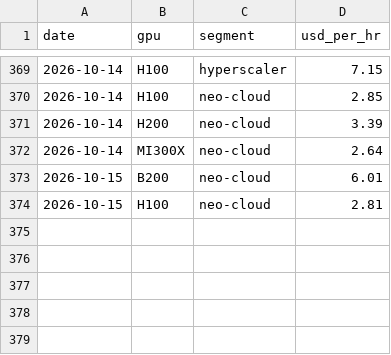
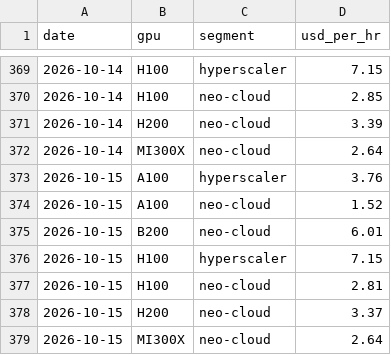
Before and after one commit to soohucn-gif/macro5-dashboard, a CSV file: data/gpu_rental.csv, drawn as a sheet; only a part is shown, gaps mark what is left out; the diff names each change by its address in the sheet, - before the commit and + after, or states it on an @@ line.

```diff
--- a/data/gpu_rental.csv
+++ b/data/gpu_rental.csv
+row 373: 2026-10-15 | A100 | hyperscaler | 3.76
+row 374: 2026-10-15 | A100 | neo-cloud | 1.52
+row 376: 2026-10-15 | H100 | hyperscaler | 7.15
+row 378: 2026-10-15 | H200 | neo-cloud | 3.37
+row 379: 2026-10-15 | MI300X | neo-cloud | 2.64
```
Also changed, not shown: data/bitcoin.csv, data/equity_indices.csv, 10 other files.
